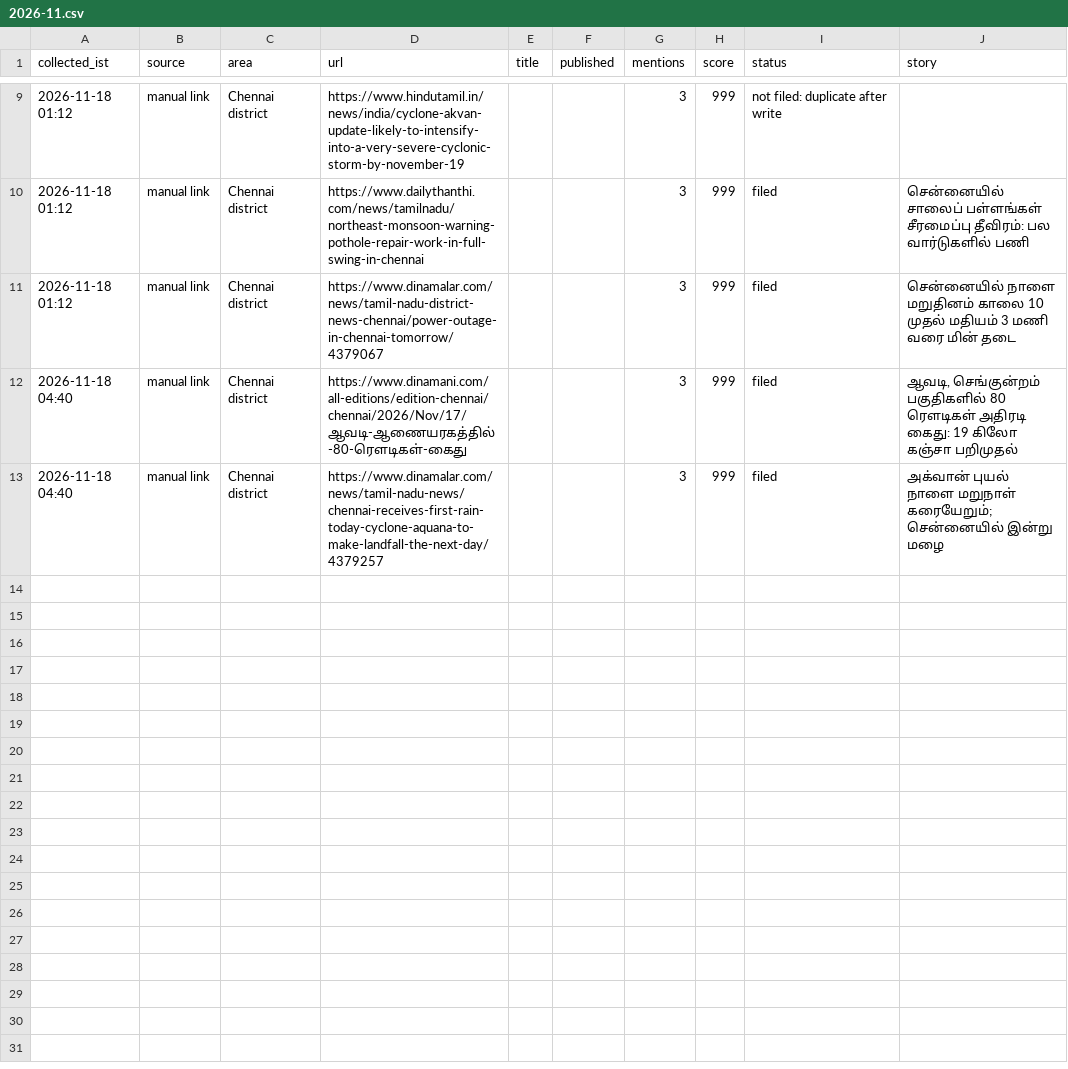
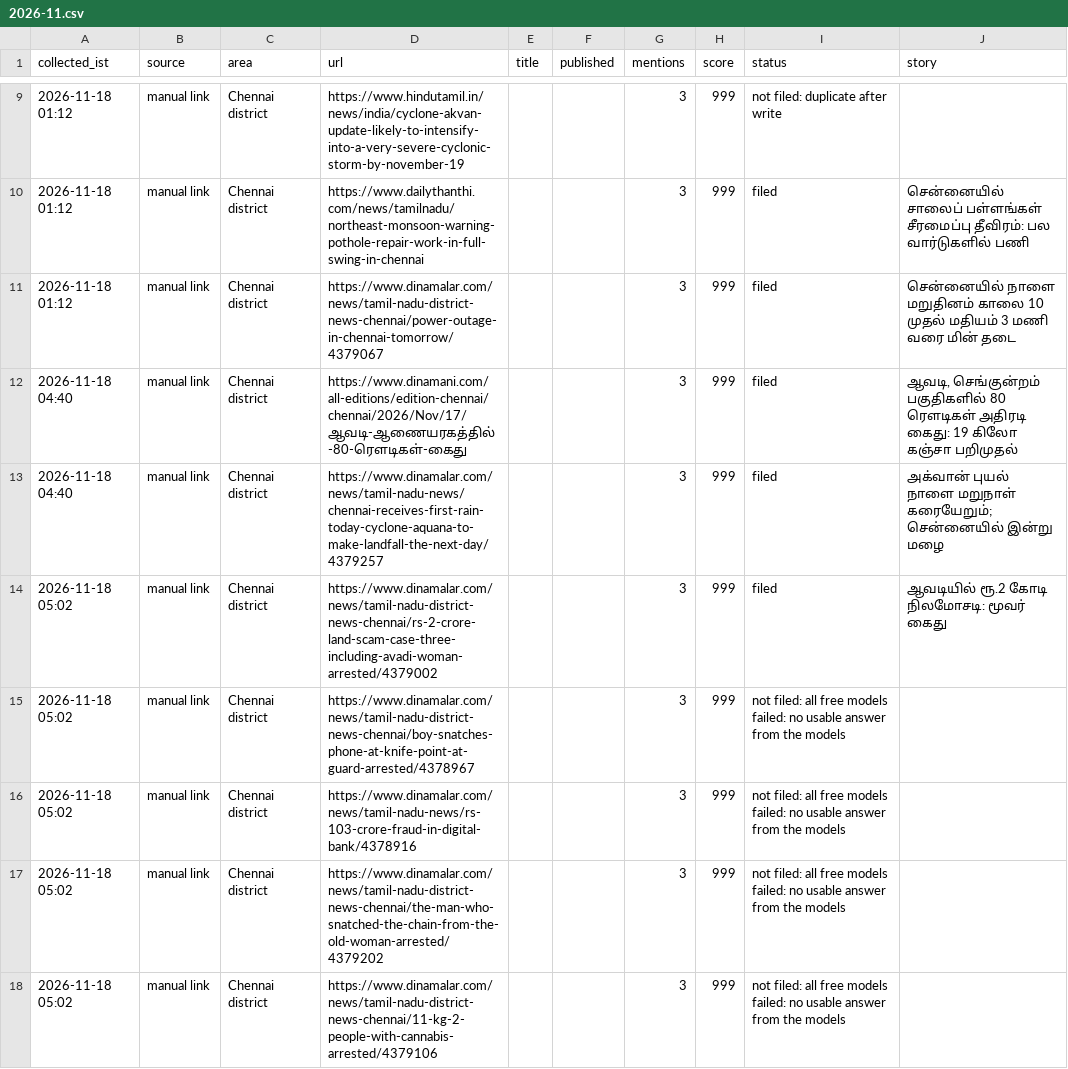
Before and after one commit to nithiyananthamQA/chennaiminnal-autopost, a CSV file: research_free/archive/2026-11.csv, drawn as a sheet; only a part is shown, gaps mark what is left out.

```diff
--- a/research_free/archive/2026-11.csv
+++ b/research_free/archive/2026-11.csv
@@ -13 +13,6 @@ collected_ist,source,area,url,title,published,mentions,score,status,story
 2026-11-18 04:40,manual link,Chennai district,https://www.dinamalar.com/news/tamil-nadu-news/chennai-receives-first-rain-today-cyclone-aquana-to-make-landfall-the-next-day/4379257,,,3,999,filed,அக்வான் புயல் நாளை மறுநாள் கரையேறும்; சென்னையில் இன்று மழை
+2026-11-18 05:02,manual link,Chennai district,https://www.dinamalar.com/news/tamil-nadu-district-news-chennai/rs-2-crore-land-scam-case-three-including-avadi-woman-arrested/4379002,,,3,999,filed,ஆவடியில் ரூ.2 கோடி நிலமோசடி: மூவர் கைது
+2026-11-18 05:02,manual link,Chennai district,https://www.dinamalar.com/news/tamil-nadu-district-news-chennai/boy-snatches-phone-at-knife-point-at-guard-arrested/4378967,,,3,999,not filed: all free models failed: no usable answer from the models,
+2026-11-18 05:02,manual link,Chennai district,https://www.dinamalar.com/news/tamil-nadu-news/rs-103-crore-fraud-in-digital-bank/4378916,,,3,999,not filed: all free models failed: no usable answer from the models,
+2026-11-18 05:02,manual link,Chennai district,https://www.dinamalar.com/news/tamil-nadu-district-news-chennai/the-man-who-snatched-the-chain-from-the-old-woman-arrested/4379202,,,3,999,not filed: all free models failed: no usable answer from the models,
+2026-11-18 05:02,manual link,Chennai district,https://www.dinamalar.com/news/tamil-nadu-district-news-chennai/11-kg-2-people-with-cannabis-arrested/4379106,,,3,999,not filed: all free models failed: no usable answer from the models,
```
Also changed, not shown: 7 other files.
